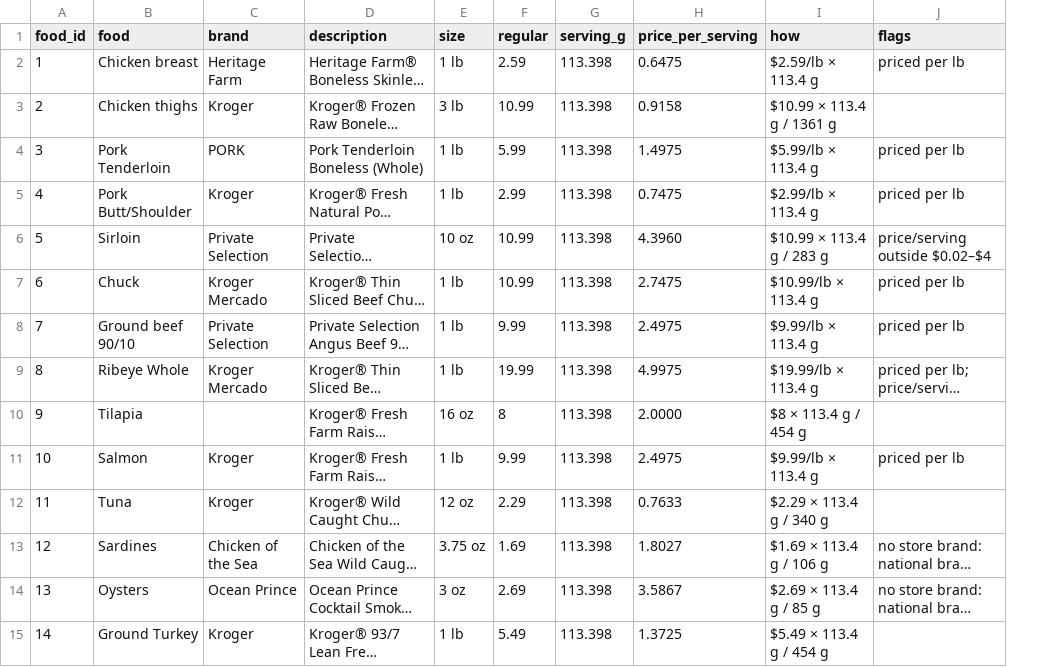
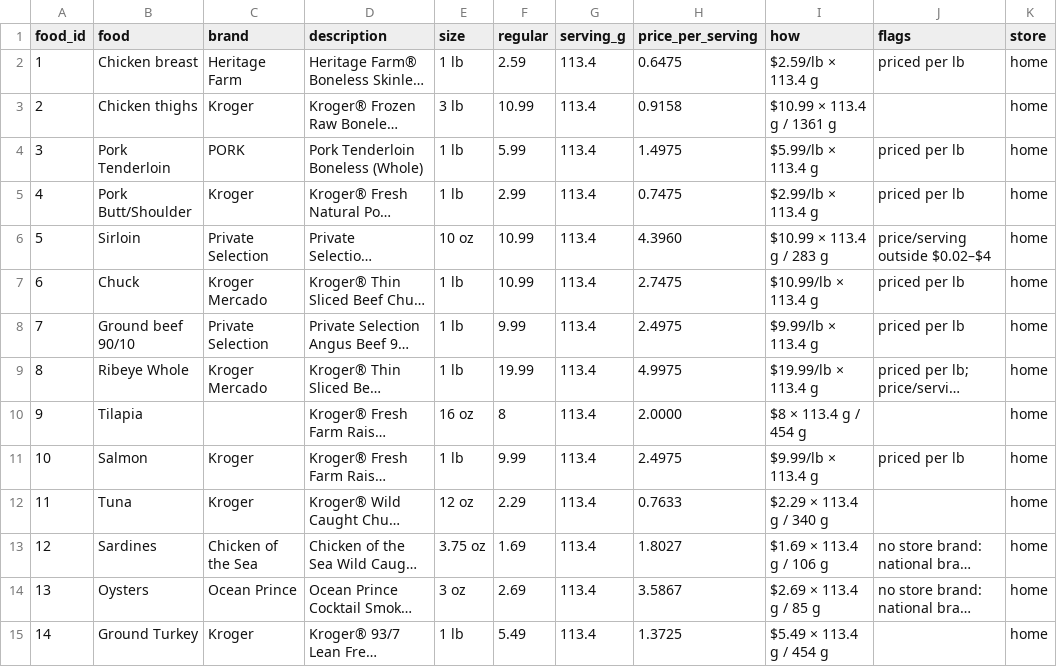
Before and after one commit to zinkozapper/projectKIWI, a CSV file: data/kroger/84601/food-prices.csv, drawn as a sheet; only a part is shown; long unchanged cells end in …; the diff covers the shown part only; the diff names each change by its address in the sheet, - before the commit and + after, or states it on an @@ line.

Commit message:
updated food prices

```diff
--- a/data/kroger/84601/food-prices.csv
+++ b/data/kroger/84601/food-prices.csv
+column K (store), rows 2-15: all home
-G2:G15 (serving_g): 113.398
+G2:G15 (serving_g): 113.4
```
Also changed, not shown: 3 added rows and 80 edited cells elsewhere in this file, 10 other files.
